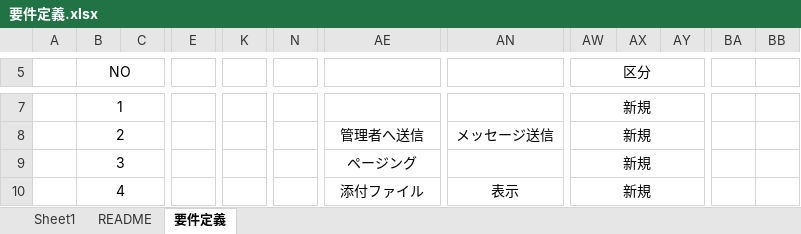
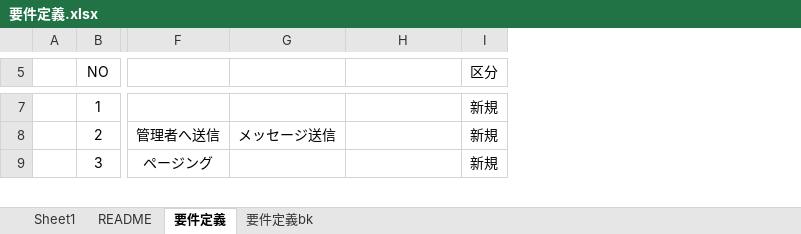
Before and after one commit to dongwoon1/CompanyPortal, an Excel workbook: CompanyPortal/docs/10_requirements/要件定義.xlsx, sheet 要件定義, drawn as a sheet; only a part is shown, gaps mark what is left out; values as stored, in another font and other column widths than the file's, no borders; removed rows and columns are numbered as before the commit, all else as after; rows hold the shown columns only; the diff covers the shown part only; the diff names each change by its address in the sheet, - before the commit and + after, or states it on an @@ line.

Commit message:
要件定義 取引追加

```diff
--- a/CompanyPortal/docs/10_requirements/要件定義.xlsx (sheet 要件定義)
+++ b/CompanyPortal/docs/10_requirements/要件定義.xlsx (sheet 要件定義)
+sheet tab: 要件定義bk
-column C, empty
-column E, empty
-column K, empty
-column N, empty
+column F, rows 8-9: 管理者へ送信 | ページング
-column AX, empty
-column AY, empty
-column BA, empty
-column BB, empty
-B5:C6 merged
-AW5:AY6 merged
-B7:C7 merged
-AE7:AM7 merged
-AN7:AV7 merged
-AW7:AY7 merged
-B8:C8 merged
-G8: 管理者へ送信
+G8: メッセージ送信
-AE8:AM8 merged
-H8: メッセージ送信
+H8: (empty)
-AN8:AV8 merged
-AW8:AY8 merged
-B9:C9 merged
-G9: ページング
+G9: (empty)
-AE9:AM9 merged
-AN9:AV9 merged
-AW9:AY9 merged
-row 10:  | 4 |  |  |  |  | 添付ファイル | 表示 | 新規
```
Also changed, not shown: 31 added rows, 17 removed rows, 1 moved row, 45 removed columns, 13 edited cells, cell formats and merged cells elsewhere in this sheet.
